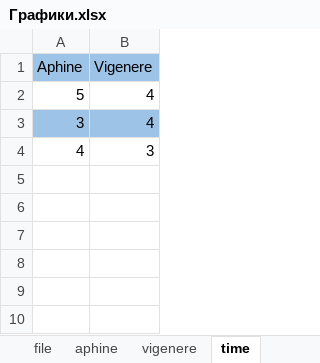
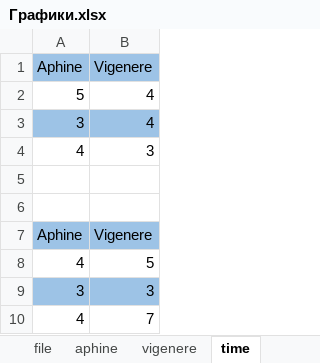
Before and after one commit to 0ero-1ne/crypto2, an Excel workbook: Lab2/Графики.xlsx, sheet time, drawn as a sheet; values as stored, in another font and other column widths than the file's, no borders; charts and pictures not drawn; the diff names each change by its address in the sheet, - before the commit and + after, or states it on an @@ line.

```diff
--- a/Lab2/Графики.xlsx (sheet time)
+++ b/Lab2/Графики.xlsx (sheet time)
+row 5: (empty)
+row 6: (empty)
+row 7: Aphine | Vigenere
+row 8: 4 | 5
+row 9: 3 | 3
+row 10: 4 | 7
```
Also changed, not shown: sheet vigenere, sheet aphine, sheet file, charts or pictures, 51 other files.
